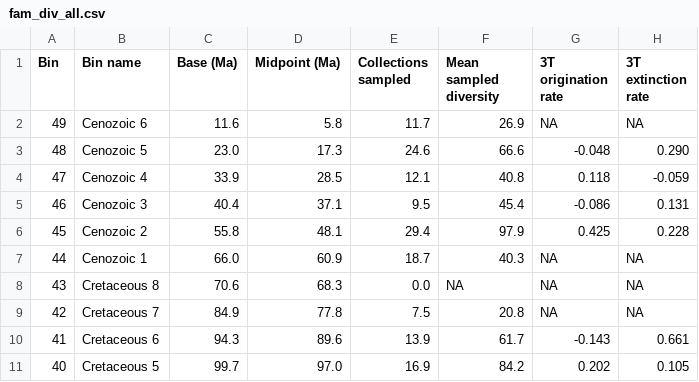
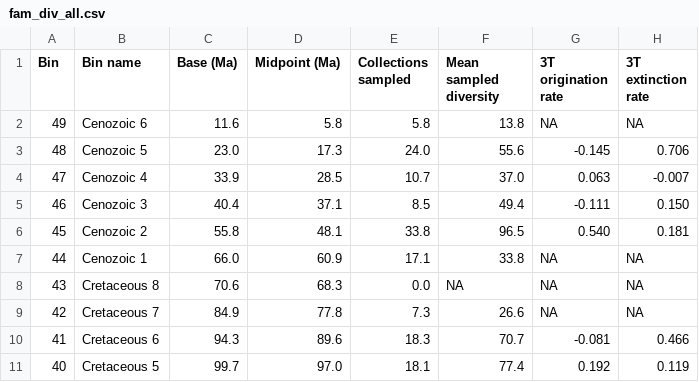
Before and after one commit to mclapham/insect_div, a CSV file: data/fam_div_all.csv, drawn as a sheet; only a part is shown; the diff covers the shown part only.

Commit message:
Update fam_div_all.csv

```diff
--- a/data/fam_div_all.csv
+++ b/data/fam_div_all.csv
@@ -1,11 +1,11 @@
 Bin,Bin name,Base (Ma),Midpoint (Ma),Collections sampled,Mean sampled diversity,3T origination rate,3T extinction rate
-49,Cenozoic 6,11.6,5.8,11.7,26.9,NA,NA
-48,Cenozoic 5,23.0,17.3,24.6,66.6,-0.048,0.290
-47,Cenozoic 4,33.9,28.5,12.1,40.8,0.118,-0.059
-46,Cenozoic 3,40.4,37.1,9.5,45.4,-0.086,0.131
-45,Cenozoic 2,55.8,48.1,29.4,97.9,0.425,0.228
-44,Cenozoic 1,66.0,60.9,18.7,40.3,NA,NA
+49,Cenozoic 6,11.6,5.8,5.8,13.8,NA,NA
+48,Cenozoic 5,23.0,17.3,24.0,55.6,-0.145,0.706
+47,Cenozoic 4,33.9,28.5,10.7,37.0,0.063,-0.007
+46,Cenozoic 3,40.4,37.1,8.5,49.4,-0.111,0.150
+45,Cenozoic 2,55.8,48.1,33.8,96.5,0.540,0.181
+44,Cenozoic 1,66.0,60.9,17.1,33.8,NA,NA
 43,Cretaceous 8,70.6,68.3,0.0,NA,NA,NA
-42,Cretaceous 7,84.9,77.8,7.5,20.8,NA,NA
-41,Cretaceous 6,94.3,89.6,13.9,61.7,-0.143,0.661
-40,Cretaceous 5,99.7,97.0,16.9,84.2,0.202,0.105
+42,Cretaceous 7,84.9,77.8,7.3,26.6,NA,NA
+41,Cretaceous 6,94.3,89.6,18.3,70.7,-0.081,0.466
+40,Cretaceous 5,99.7,97.0,18.1,77.4,0.192,0.119
```
Also changed, not shown: 1 added row and 77 edited cells elsewhere in this file.
